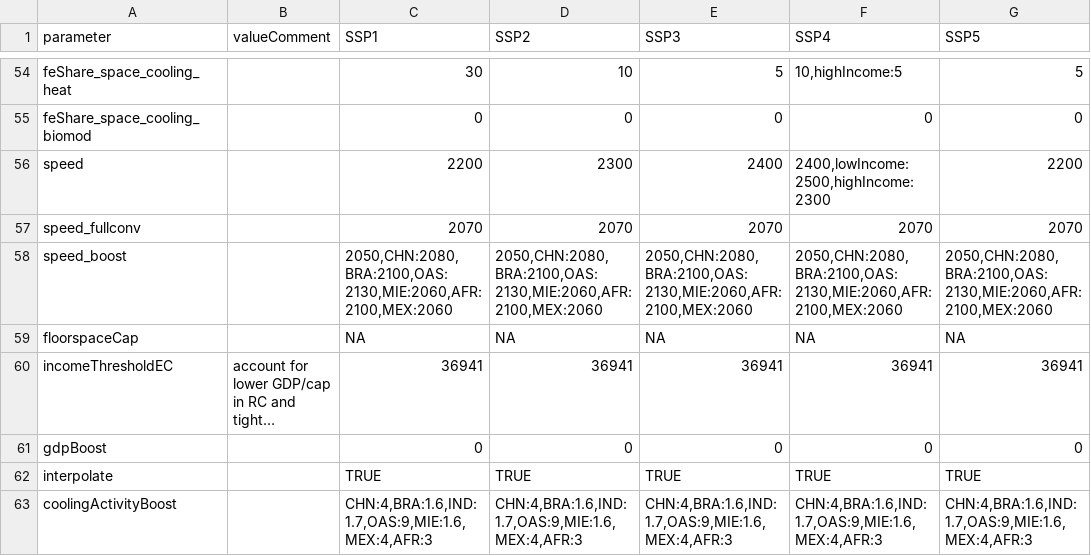
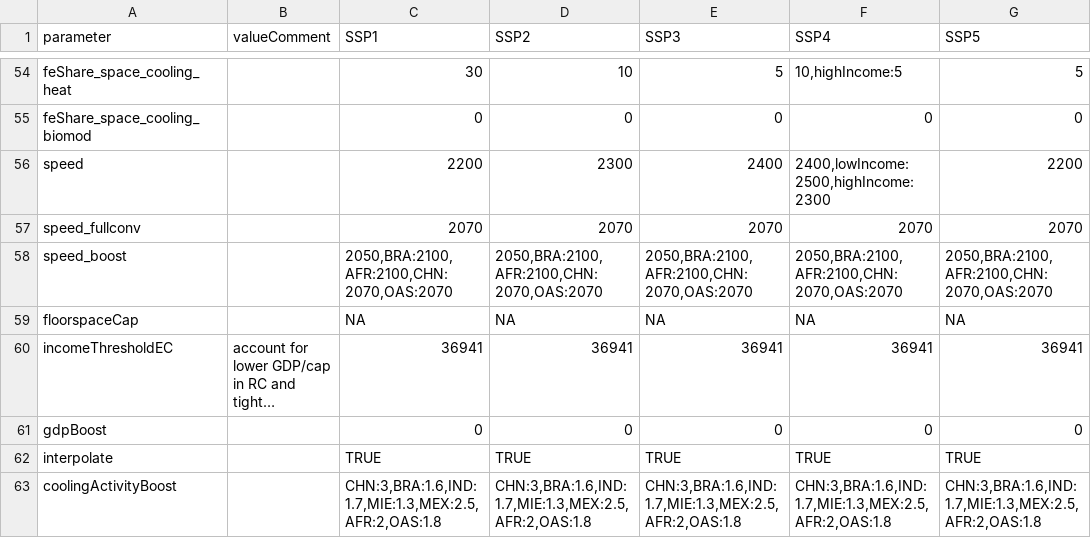
Before and after one commit to pik-piam/edgebuildings, a CSV file: inst/config/configEDGEscens.csv, drawn as a sheet; only a part is shown, gaps mark what is left out; long unchanged cells end in ….

Commit message:
updated config files and small docu change

```diff
--- a/inst/config/configEDGEscens.csv
+++ b/inst/config/configEDGEscens.csv
@@ -57,3 +57,3 @@
 "speed_fullconv";"";"2070";"2070";"2070";"2070";"2070"
-"speed_boost";"";"2050,CHN:2080,BRA:2100,OAS:2130,MIE:2060,AFR:2100,MEX:2060";"2050,CHN:2080,BRA:2100,OAS:2130,MIE:2060,AFR:2100,MEX:2060";"2050,CHN:2080,BRA:2100,OAS:2130,MIE:2060,AFR:2100,MEX:2060";"2050,CHN:2080,BRA:2100,OAS:2130,MIE:2060,AFR:2100,MEX:2060";"2050,CHN:2080,BRA:2100,OAS:2130,MIE:2060,AFR:2100,MEX:2060"
+"speed_boost";"";"2050,BRA:2100,AFR:2100,CHN:2070,OAS:2070";"2050,BRA:2100,AFR:2100,CHN:2070,OAS:2070";"2050,BRA:2100,AFR:2100,CHN:2070,OAS:2070";"2050,BRA:2100,AFR:2100,CHN:2070,OAS:2070";"2050,BRA:2100,AFR:2100,CHN:2070,OAS:2070"
 "floorspaceCap";"";"NA";"NA";"NA";"NA";"NA"
@@ -62,2 +62,2 @@
 "interpolate";"";"TRUE";"TRUE";"TRUE";"TRUE";"TRUE"
-"coolingActivityBoost";"";"CHN:4,BRA:1.6,IND:1.7,OAS:9,MIE:1.6,MEX:4,AFR:3";"CHN:4,BRA:1.6,IND:1.7,OAS:9,MIE:1.6,MEX:4,AFR:3";"CHN:4,BRA:1.6,IND:1.7,OAS:9,MIE:1.6,MEX:4,AFR:3";"CHN:4,BRA:1.6,IND:1.7,OAS:9,MIE:1.6,MEX:4,AFR:3";"CHN:4,BRA:1.6,IND:1.7,OAS:9,MIE:1.6,MEX:4,AFR:3"
+"coolingActivityBoost";"";"CHN:3,BRA:1.6,IND:1.7,MIE:1.3,MEX:2.5,AFR:2,OAS:1.8";"CHN:3,BRA:1.6,IND:1.7,MIE:1.3,MEX:2.5,AFR:2,OAS:1.8";"CHN:3,BRA:1.6,IND:1.7,MIE:1.3,MEX:2.5,AFR:2,OAS:1.8";"CHN:3,BRA:1.6,IND:1.7,MIE:1.3,MEX:2.5,AFR:2,OAS:1.8";"CHN:3,BRA:1.6,IND:1.7,MIE:1.3,MEX:2.5,AFR:2,OAS:1.8"
```
Also changed, not shown: 2 other files.
